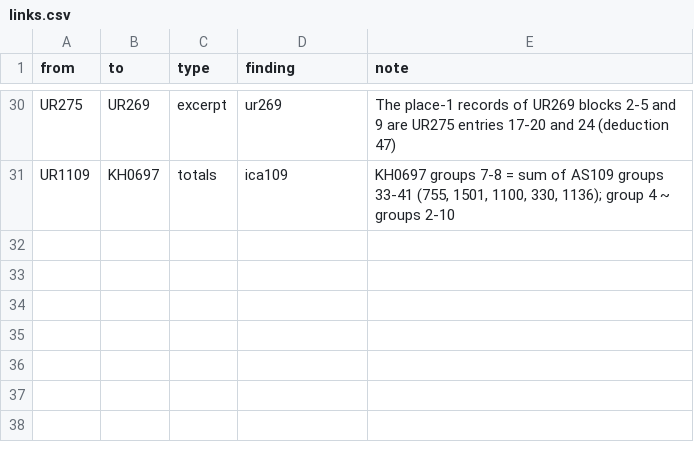
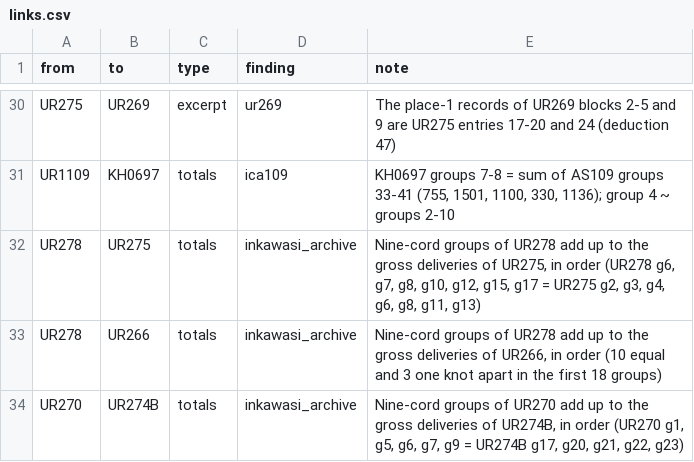
Before and after one commit to VladimirMoor/khipu-links, a CSV file: atlas/curated/links.csv, drawn as a sheet; only a part is shown, gaps mark what is left out.

Commit message:
Inkawasi: nine-part tables whose group totals are the ledgers' gross deliveries in order (UR278 -> UR275/UR266, UR270 -> UR274B); roles of all 52 khipus; new finding page

```diff
--- a/atlas/curated/links.csv
+++ b/atlas/curated/links.csv
@@ -31 +31,4 @@ UR275,UR269,excerpt,ur269,The place-1 records of UR269 blocks 2-5 and 9 are UR27
 UR1109,KH0697,totals,ica109,"KH0697 groups 7-8 = sum of AS109 groups 33-41 (755, 1501, 1100, 330, 1136); group 4 ~ groups 2-10"
+UR278,UR275,totals,inkawasi_archive,"Nine-cord groups of UR278 add up to the gross deliveries of UR275, in order (UR278 g6, g7, g8, g10, g12, g15, g17 = UR275 g2, g3, g4, g6, g8, g11, g13)"
+UR278,UR266,totals,inkawasi_archive,"Nine-cord groups of UR278 add up to the gross deliveries of UR266, in order (10 equal and 3 one knot apart in the first 18 groups)"
+UR270,UR274B,totals,inkawasi_archive,"Nine-cord groups of UR270 add up to the gross deliveries of UR274B, in order (UR270 g1, g5, g6, g7, g9 = UR274B g17, g20, g21, g22, g23)"
```
Also changed, not shown: 4 other files.
